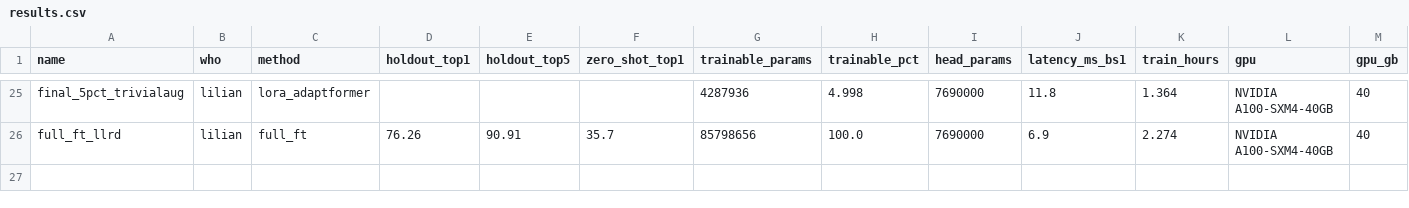
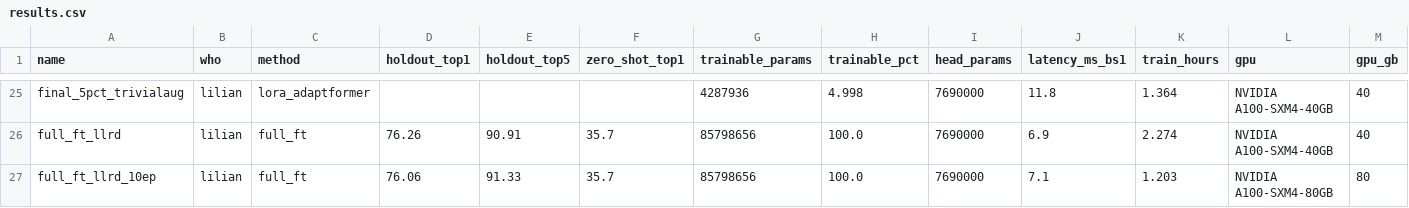
Before and after one commit to notzdean/CS604-Computer-Vision, a CSV file: results/results.csv, drawn as a sheet; only a part is shown, gaps mark what is left out; rows hold the shown columns only; the diff names each change by its address in the sheet, - before the commit and + after, or states it on an @@ line.

```diff
--- a/results/results.csv
+++ b/results/results.csv
+row 27: full_ft_llrd_10ep | lilian | full_ft | 76.06 | 91.33 | 35.7 | 85798656 | 100.0 | 7690000 | 7.1 | 1.203 | NVIDIA A100-SXM4-80GB | 80
```
Also changed, not shown: 3 other files.
